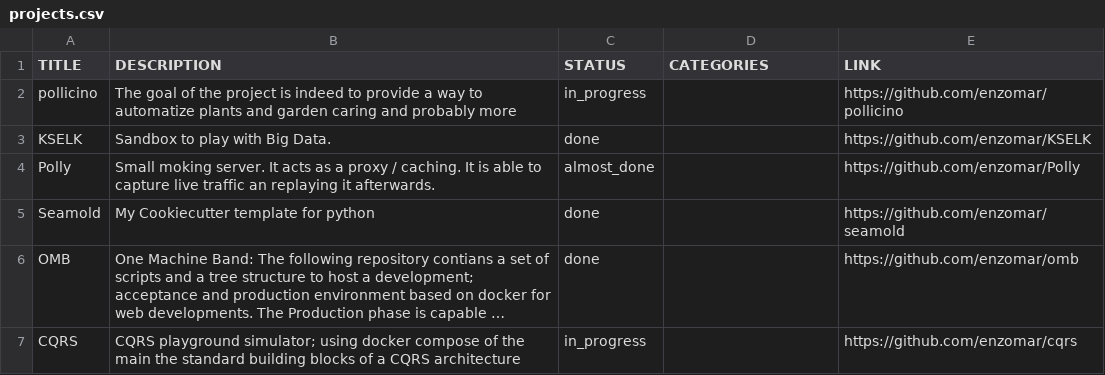
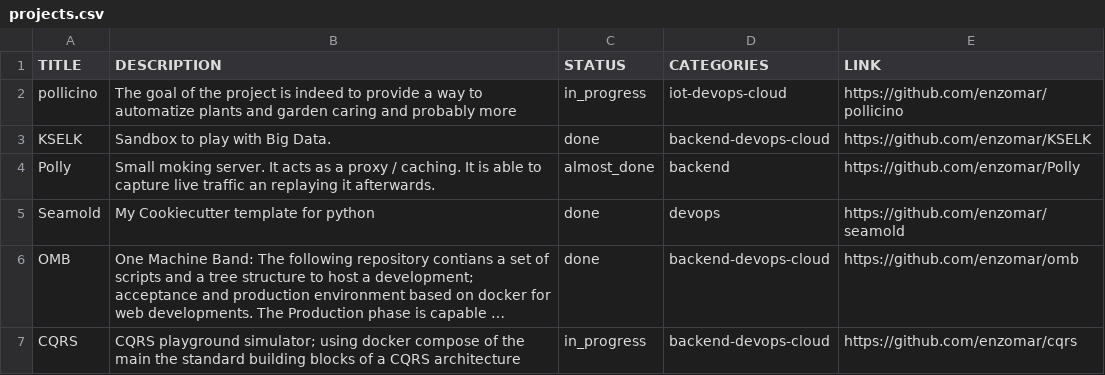
Before and after one commit to enzomar/enzomar.github.io, a CSV file: projects.csv, drawn as a sheet; long unchanged cells end in …; the diff names each change by its address in the sheet, - before the commit and + after, or states it on an @@ line.

```diff
--- a/projects.csv
+++ b/projects.csv
-D2 (CATEGORIES): (empty)
+D2 (CATEGORIES): iot-devops-cloud
-D3 (CATEGORIES): (empty)
+D3 (CATEGORIES): backend-devops-cloud
-D4 (CATEGORIES): (empty)
+D4 (CATEGORIES): backend
-D5 (CATEGORIES): (empty)
+D5 (CATEGORIES): devops
-D6:D7 (CATEGORIES): (empty)
+D6:D7 (CATEGORIES): backend-devops-cloud
```
Also changed, not shown: 3 other files.
